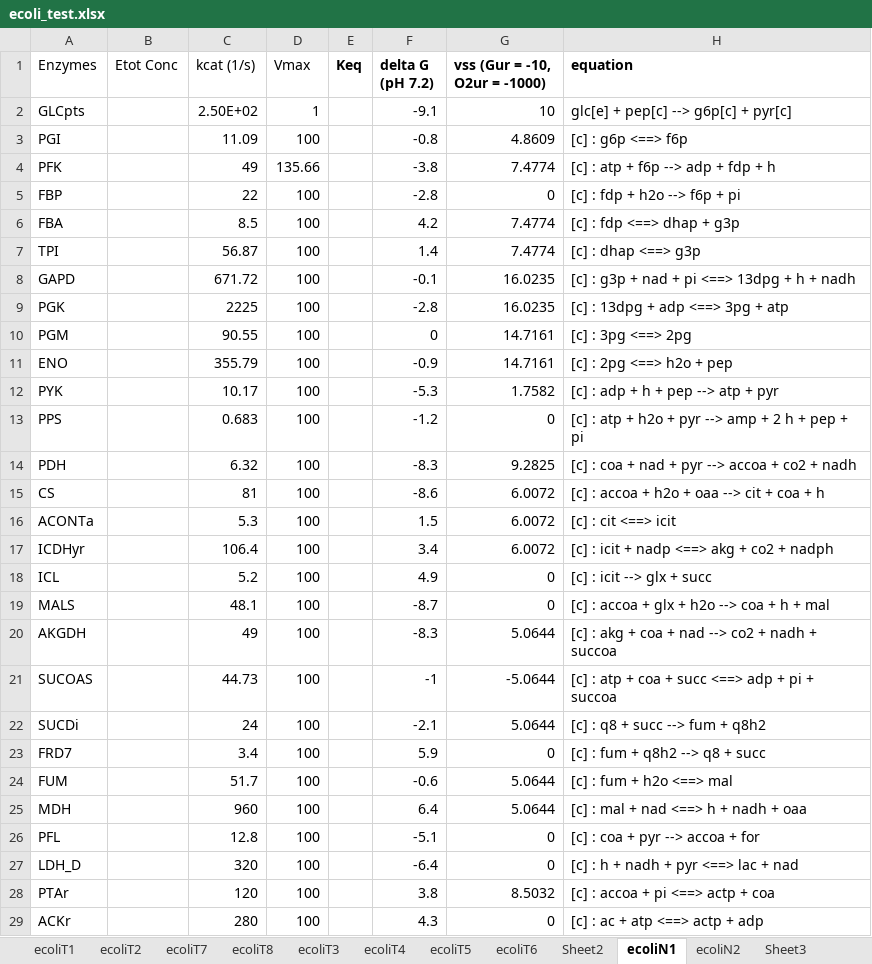
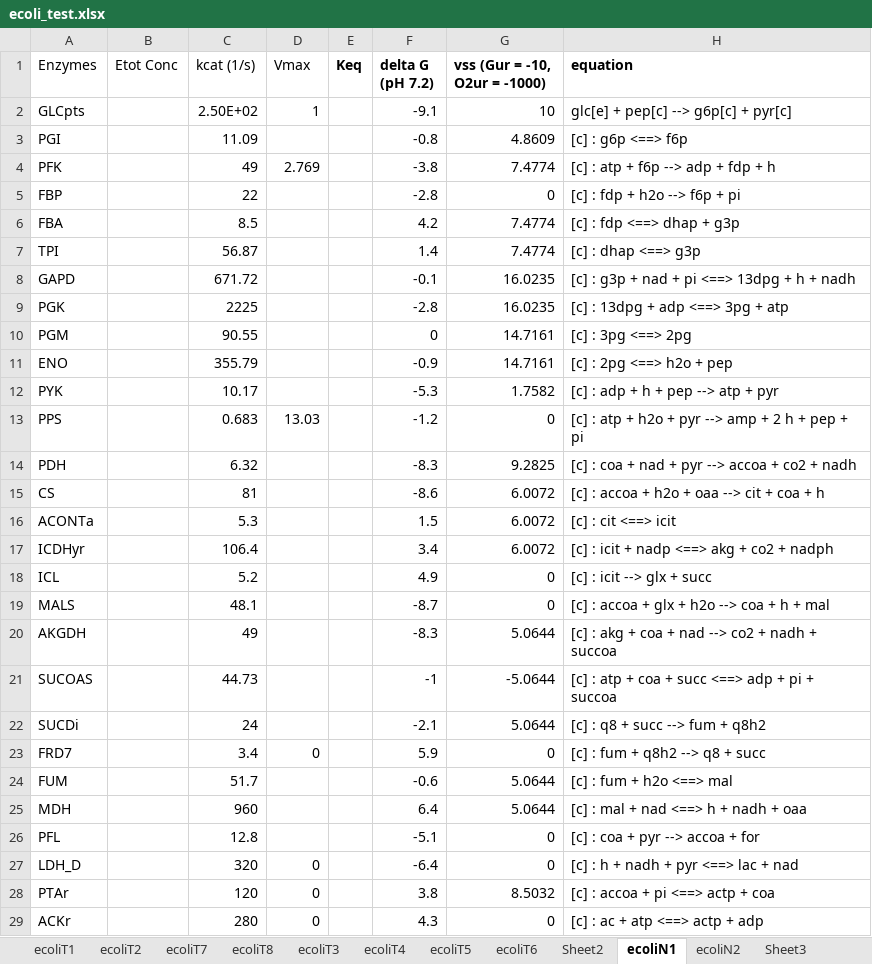
Before and after one commit to shyamsrinivasan/ident, an Excel workbook: KineticModel/ecoli_test.xlsx, sheet ecoliN1, drawn as a sheet; only a part is shown; values as stored, in another font and other column widths than the file's, no borders; the diff covers the shown part only; the diff names each change by its address in the sheet, - before the commit and + after, or states it on an @@ line.

```diff
--- a/KineticModel/ecoli_test.xlsx (sheet ecoliN1)
+++ b/KineticModel/ecoli_test.xlsx (sheet ecoliN1)
-D3 (Vmax): 100
+D3 (Vmax): (empty)
-D4 (Vmax): 135.66
+D4 (Vmax): 2.769
-D5:D12 (Vmax): 100
+D5:D12 (Vmax): (empty)
-D13 (Vmax): 100
+D13 (Vmax): 13.03
-D14:D22 (Vmax): 100
+D14:D22 (Vmax): (empty)
-D23 (Vmax): 100
+D23 (Vmax): 0
-D24:D26 (Vmax): 100
+D24:D26 (Vmax): (empty)
-D27:D29 (Vmax): 100
+D27:D29 (Vmax): 0
```
Also changed, not shown: 32 edited cells elsewhere in this sheet, 14 other files.
